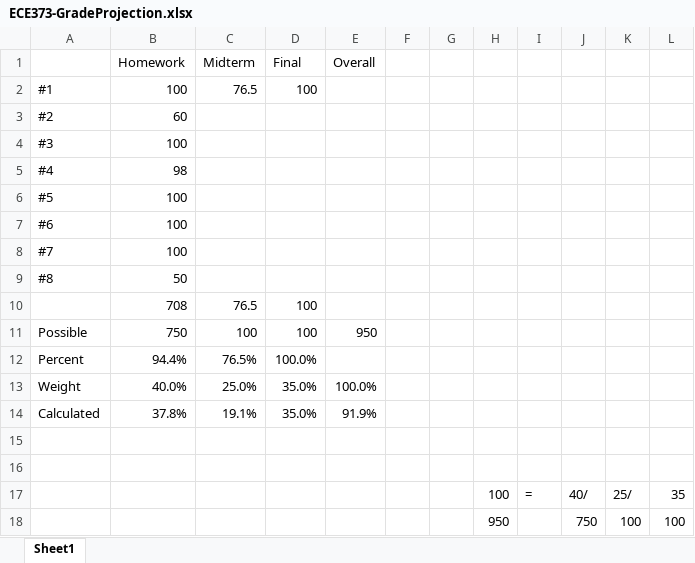
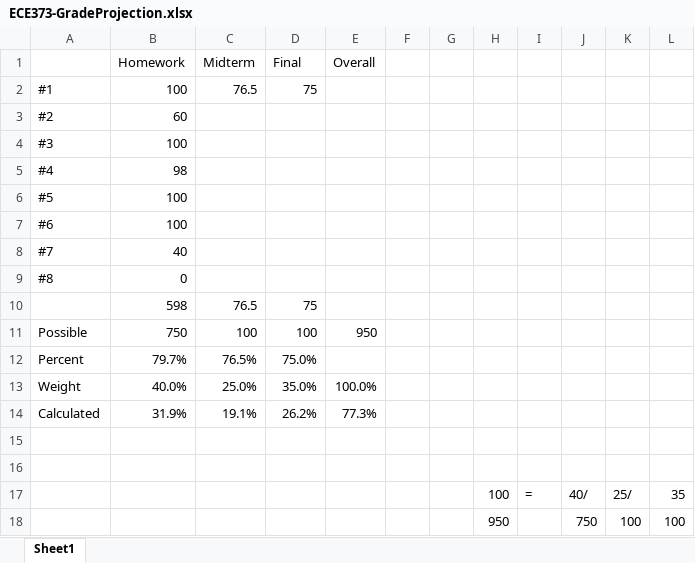
Before and after one commit to michaelescue/ECE373, an Excel workbook: ECE373-GradeProjection.xlsx, sheet Sheet1, drawn as a sheet; values as stored, in another font and other column widths than the file's, no borders; removed rows and columns are numbered as before the commit, all else as after; the diff names each change by its address in the sheet, - before the commit and + after, or states it on an @@ line.

```diff
--- a/ECE373-GradeProjection.xlsx (sheet Sheet1)
+++ b/ECE373-GradeProjection.xlsx (sheet Sheet1)
-D2 (Final): 100
+D2 (Final): 75
-B8 (Homework): 100
+B8 (Homework): 40
-B9 (Homework): 50
+B9 (Homework): 0
-row 10:  | 708 | 76.5 | 100
+row 10:  | 598 | 76.5 | 75
-B12 (Homework): 94.4%
+B12 (Homework): 79.7%
-D12 (Final): 100.0%
+D12 (Final): 75.0%
-B14 (Homework): 37.8%
+B14 (Homework): 31.9%
-D14 (Final): 35.0%
+D14 (Final): 26.2%
-E14 (Overall): 91.9%
+E14 (Overall): 77.3%
```
Also changed, not shown: 4 other files.
